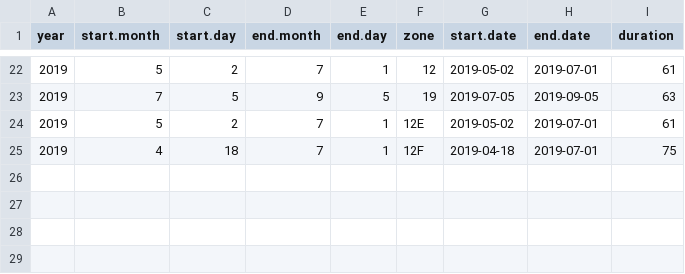
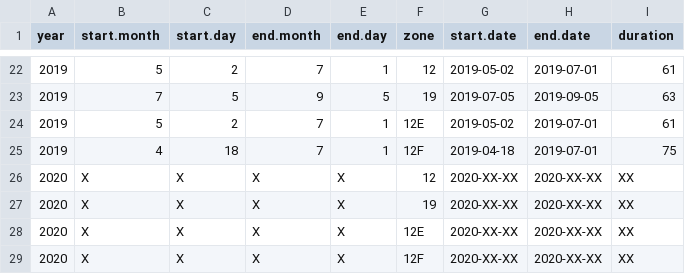
Before and after one commit to TobieSurette/gulf.data, a CSV file: inst/extdata/fishery.season.csv, drawn as a sheet; only a part is shown, gaps mark what is left out.

Commit message:
Update fishery.season.csv

```diff
--- a/inst/extdata/fishery.season.csv
+++ b/inst/extdata/fishery.season.csv
@@ -25 +25,5 @@
 2019,4,18,7,1,"12F","2019-04-18","2019-07-01",75
+2020,X,X,X,X,"12","2020-XX-XX","2020-XX-XX",XX
+2020,X,X,X,X,"19","2020-XX-XX","2020-XX-XX",XX
+2020,X,X,X,X,"12E","2020-XX-XX","2020-XX-XX",XX
+2020,X,X,X,X,"12F","2020-XX-XX","2020-XX-XX",XX
```
